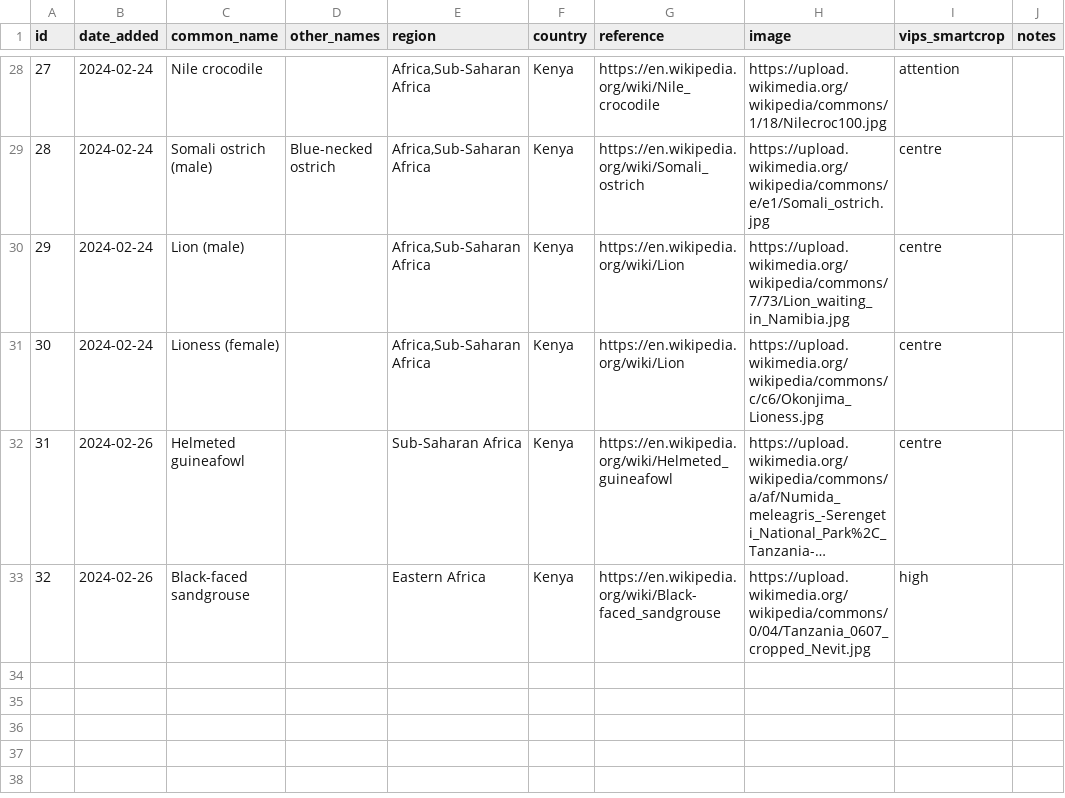
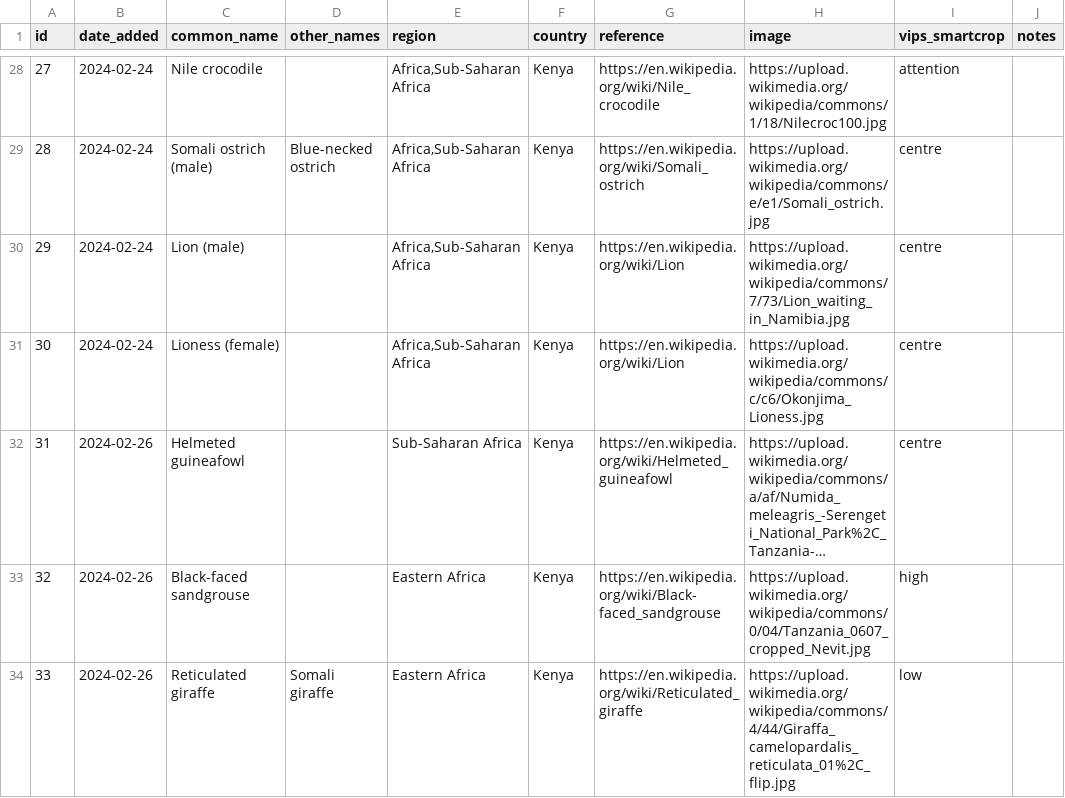
Before and after one commit to alanorth/safari-bingo-cards, a CSV file: data/animals.csv, drawn as a sheet; only a part is shown, gaps mark what is left out; long unchanged cells end in …; the diff names each change by its address in the sheet, - before the commit and + after, or states it on an @@ line.

Commit message:
data/animals.csv: add reticulated giraffe

```diff
--- a/data/animals.csv
+++ b/data/animals.csv
+row 34: 33 | 2024-02-26 | Reticulated giraffe | Somali giraffe | Eastern Africa | Kenya | https://en.wikipedia.org/wiki/Reticulated_giraffe | https://upload.wikimedia.org/wikipedia/commons/4/44/Giraffa_camelopardalis_reticulata_01%2C_flip.jpg | low
```
